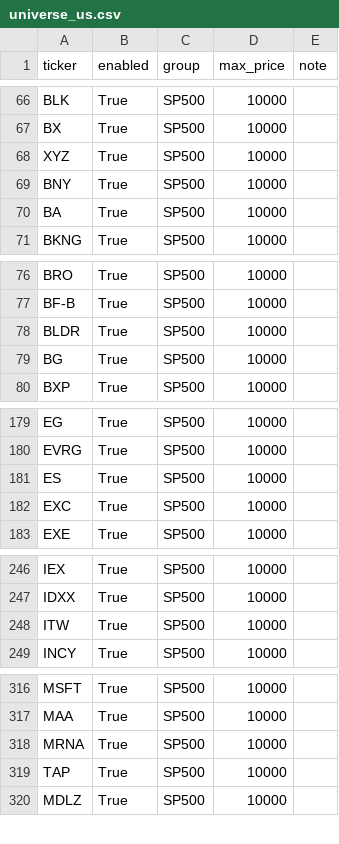
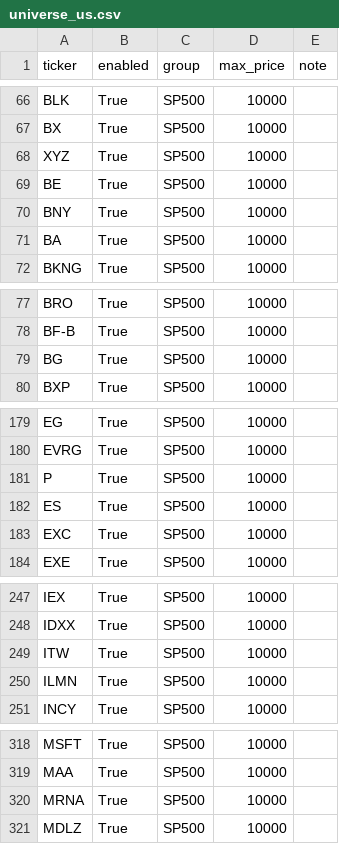
Before and after one commit to Hyodokamo/trend-catalyst-screener, a CSV file: data/universe_us.csv, drawn as a sheet; only a part is shown, gaps mark what is left out; removed rows and columns are numbered as before the commit, all else as after; the diff covers the shown part only; the diff names each change by its address in the sheet, - before the commit and + after, or states it on an @@ line.

```diff
--- a/data/universe_us.csv
+++ b/data/universe_us.csv
+row 69: BE | True | SP500 | 10000
-row 78: BLDR | True | SP500 | 10000
+row 181: P | True | SP500 | 10000
+row 250: ILMN | True | SP500 | 10000
-row 319: TAP | True | SP500 | 10000
```
Also changed, not shown: 1 removed row elsewhere in this file, data/outputs/audit_latest.csv, data/universe_too_short.csv, 1 other file.
